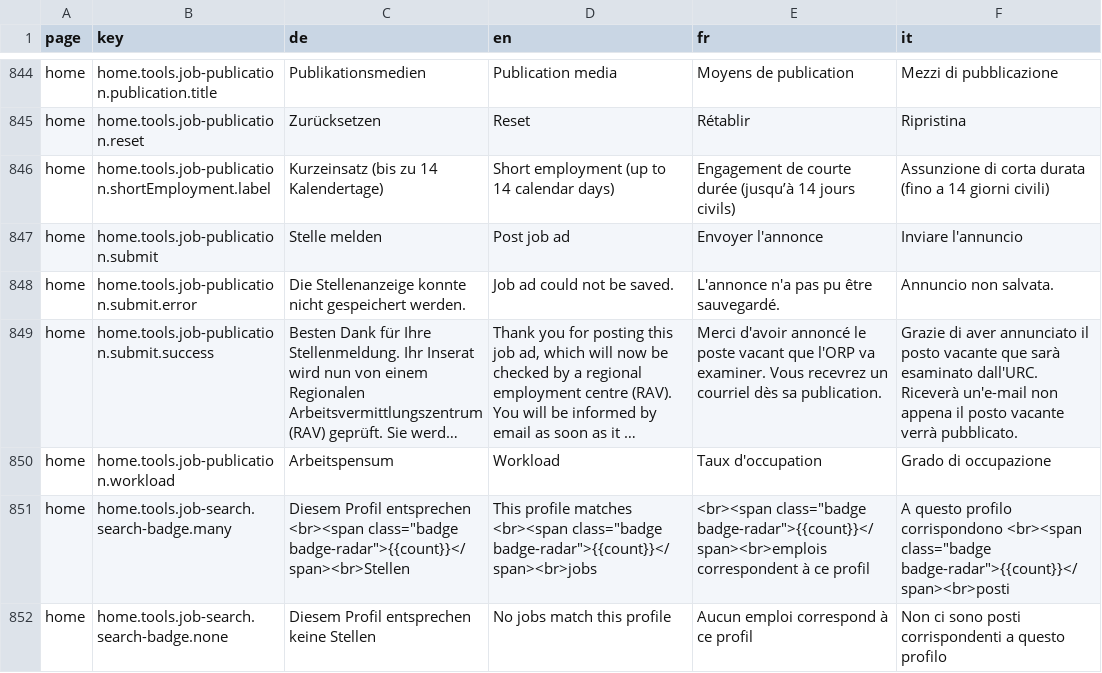
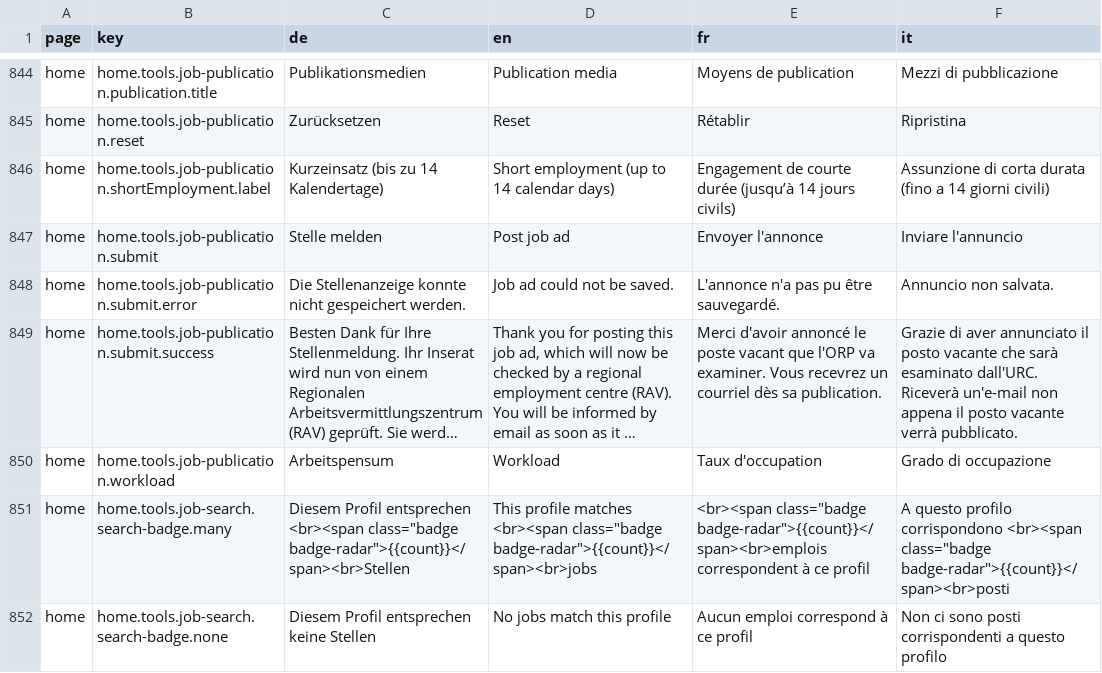
Before and after one commit to Eisfresser/jobroom2, a CSV file: src/main/webapp/i18n/translations.csv, drawn as a sheet; only a part is shown, gaps mark what is left out; long unchanged cells end in …; the diff names each change by its address in the sheet, - before the commit and + after, or states it on an @@ line.

```diff
--- a/src/main/webapp/i18n/translations.csv
+++ b/src/main/webapp/i18n/translations.csv
-F849 (it): …posto vacante que sarà esaminato…
+F849 (it): …posto vacante che sarà esaminato…
```
Also changed, not shown: 1 other file.
